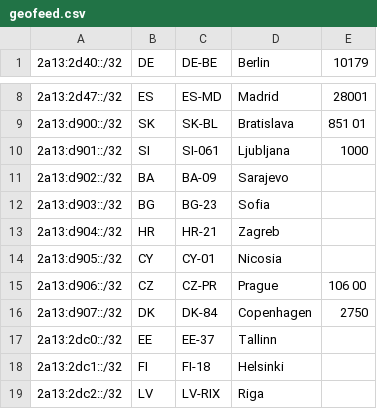
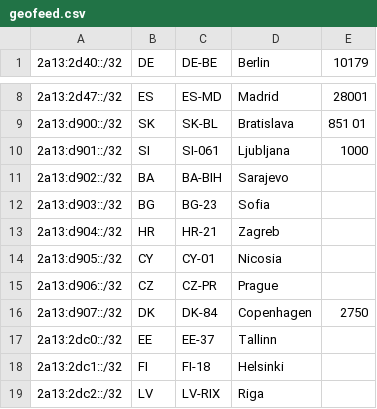
Before and after one commit to Regltddef/geofeed-google, a CSV file: geofeed.csv, drawn as a sheet; only a part is shown, gaps mark what is left out.

Commit message:
Update geofeed.csv
Fix errors

```diff
--- a/geofeed.csv
+++ b/geofeed.csv
@@ -10,3 +10,3 @@
 2a13:d901::/32,SI,SI-061,Ljubljana,1000
-2a13:d902::/32,BA,BA-09,Sarajevo,
+2a13:d902::/32,BA,BA-BIH,Sarajevo,
 2a13:d903::/32,BG,BG-23,Sofia,
@@ -14,3 +14,3 @@
 2a13:d905::/32,CY,CY-01,Nicosia,
-2a13:d906::/32,CZ,CZ-PR,Prague,106 00
+2a13:d906::/32,CZ,CZ-PR,Prague,
 2a13:d907::/32,DK,DK-84,Copenhagen,2750
```
